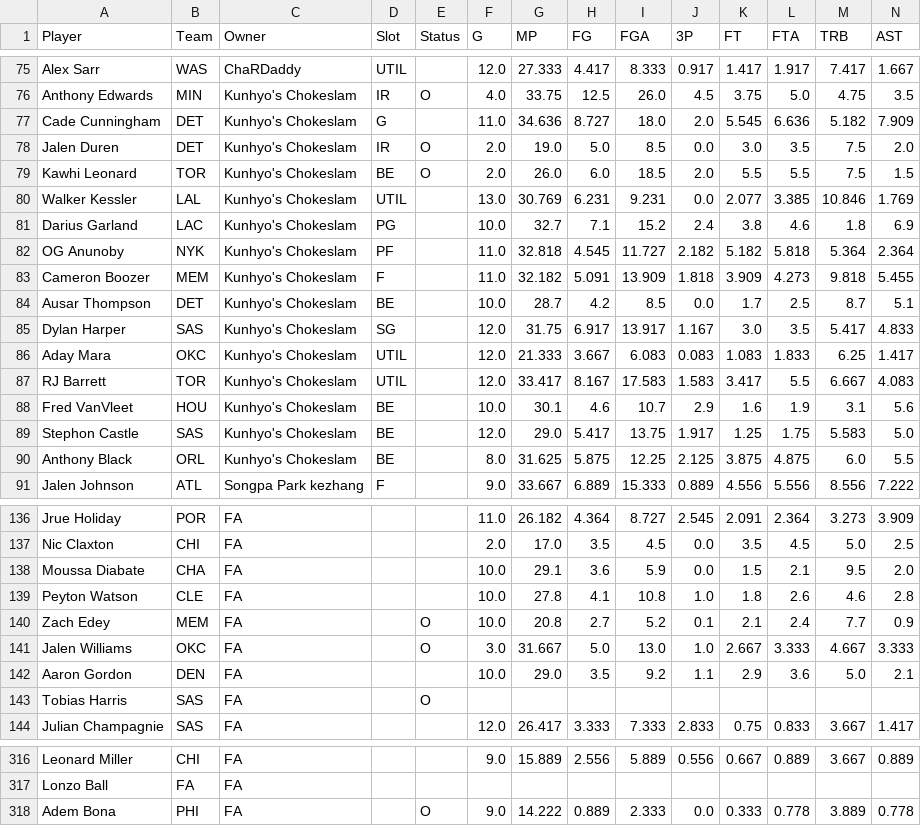
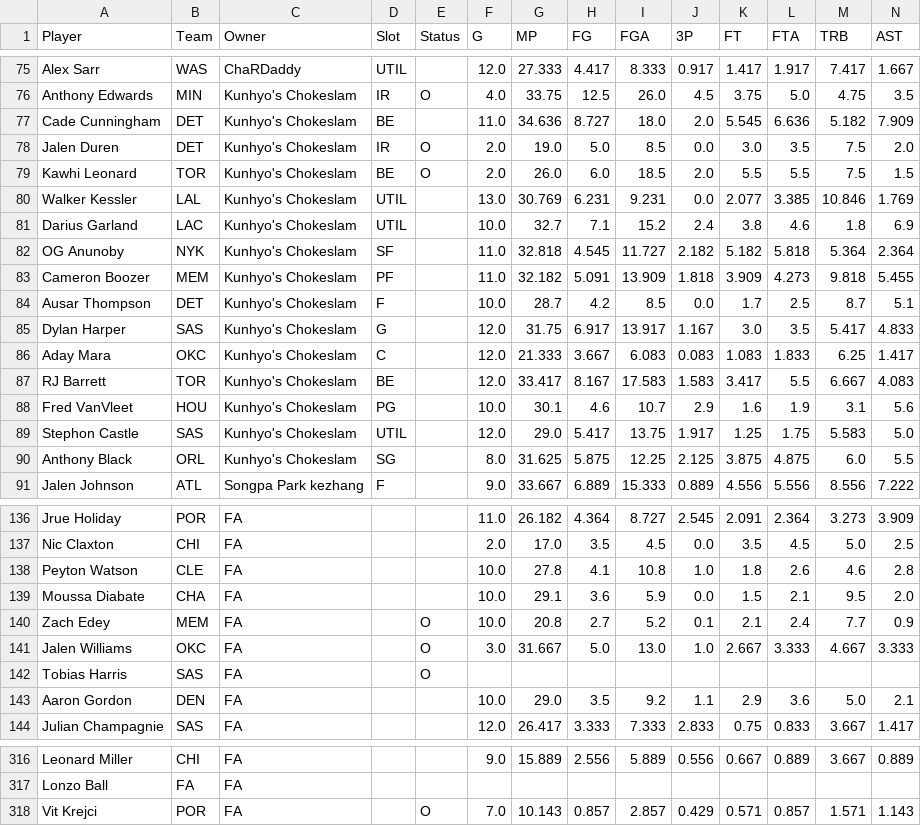
Before and after one commit to bconspicuous/hoops-board, a CSV file: g8/data/players_2027.csv, drawn as a sheet; only a part is shown, gaps mark what is left out; removed rows and columns are numbered as before the commit, all else as after; rows hold the shown columns only; the diff covers the shown part only; the diff names each change by its address in the sheet, - before the commit and + after, or states it on an @@ line.

```diff
--- a/g8/data/players_2027.csv
+++ b/g8/data/players_2027.csv
-D77 (Slot): G
+D77 (Slot): BE
-D81 (Slot): PG
+D81 (Slot): UTIL
-D82 (Slot): PF
+D82 (Slot): SF
-D83 (Slot): F
+D83 (Slot): PF
-D84 (Slot): BE
+D84 (Slot): F
-D85 (Slot): SG
+D85 (Slot): G
-D86 (Slot): UTIL
+D86 (Slot): C
-D87 (Slot): UTIL
+D87 (Slot): BE
-D88 (Slot): BE
+D88 (Slot): PG
-D89 (Slot): BE
+D89 (Slot): UTIL
-D90 (Slot): BE
+D90 (Slot): SG
@@ row 139 moved to row 138: Peyton Watson @@
@@ row 143 moved to row 142: Tobias Harris @@
-row 318: Adem Bona | PHI | FA |  | O | 9.0 | 14.222 | 0.889 | 2.333 | 0.0 | 0.333 | 0.778 | 3.889 | 0.778
+row 318: Vit Krejci | POR | FA |  | O | 7.0 | 10.143 | 0.857 | 2.857 | 0.429 | 0.571 | 0.857 | 1.571 | 1.143
```
Also changed, not shown: 31 moved rows elsewhere in this file, 8 other files.
